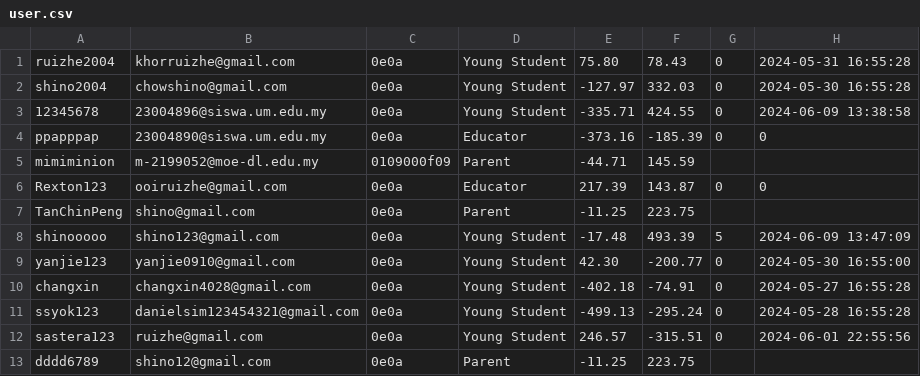
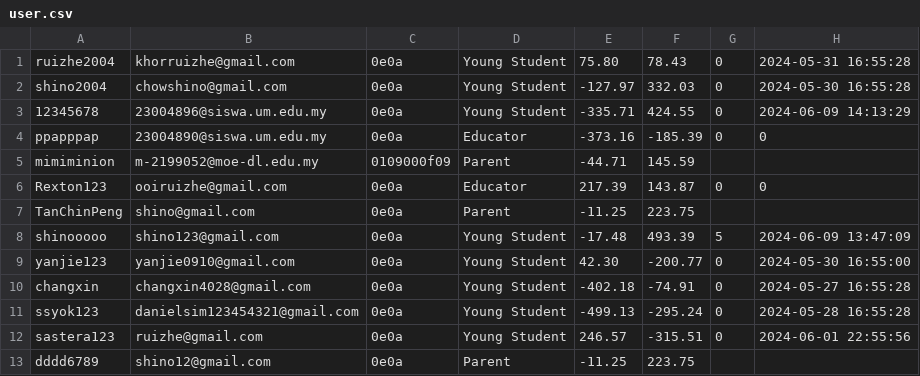
Before and after one commit to RextonRZ/HACKING-THE-FUTURE-WIA1002-Group-Assignment, a CSV file: src/main/java/Data/user.csv, drawn as a sheet.

```diff
--- a/src/main/java/Data/user.csv
+++ b/src/main/java/Data/user.csv
@@ -2,3 +2,3 @@ ruizhe2004,khorruizhe@gmail.com,0e0a,Young Student,75.80,78.43,0,2024-05-31 16:5
 shino2004,chowshino@gmail.com,0e0a,Young Student,-127.97,332.03,0,2024-05-30 16:55:28
-12345678,23004896@siswa.um.edu.my,0e0a,Young Student,-335.71,424.55,0,2024-06-09 13:38:58
+12345678,23004896@siswa.um.edu.my,0e0a,Young Student,-335.71,424.55,0,2024-06-09 14:13:29
 ppapppap,23004890@siswa.um.edu.my,0e0a,Educator,-373.16,-185.39,0,0
```
Also changed, not shown: 2 other files.
